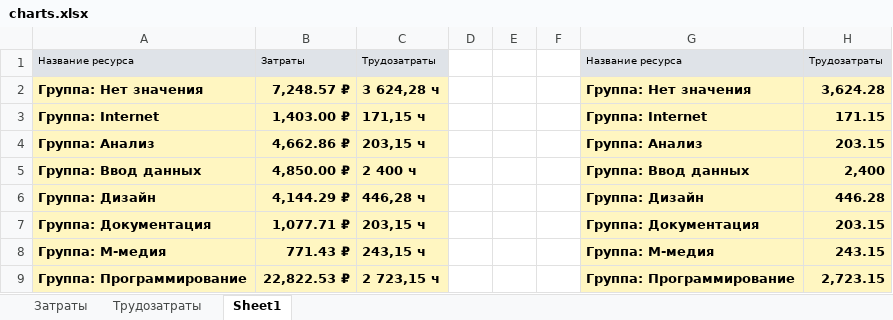
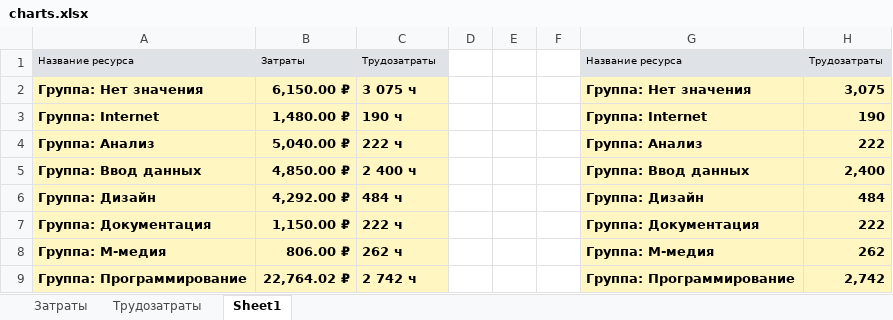
Before and after one commit to LoaDeadd81/BMSTU-EPE, an Excel workbook: lab_03/charts.xlsx, sheet Sheet1, drawn as a sheet; values as stored, in another font and other column widths than the file's, no borders; the diff names each change by its address in the sheet, - before the commit and + after, or states it on an @@ line.

```diff
--- a/lab_03/charts.xlsx (sheet Sheet1)
+++ b/lab_03/charts.xlsx (sheet Sheet1)
-B2: 7,248.57 ₽
+B2: 6,150.00 ₽
-C2: 3 624,28 ч
+C2: 3 075 ч
-H2: 3,624.28
+H2: 3,075
-B3: 1,403.00 ₽
+B3: 1,480.00 ₽
-C3: 171,15 ч
+C3: 190 ч
-H3: 171.15
+H3: 190
-B4: 4,662.86 ₽
+B4: 5,040.00 ₽
-C4: 203,15 ч
+C4: 222 ч
-H4: 203.15
+H4: 222
-B6: 4,144.29 ₽
+B6: 4,292.00 ₽
-C6: 446,28 ч
+C6: 484 ч
-H6: 446.28
+H6: 484
-B7: 1,077.71 ₽
+B7: 1,150.00 ₽
-C7: 203,15 ч
+C7: 222 ч
-H7: 203.15
+H7: 222
-B8: 771.43 ₽
+B8: 806.00 ₽
-C8: 243,15 ч
+C8: 262 ч
-H8: 243.15
+H8: 262
-B9: 22,822.53 ₽
+B9: 22,764.02 ₽
-C9: 2 723,15 ч
+C9: 2 742 ч
-H9: 2,723.15
+H9: 2,742
```
Also changed, not shown: charts or pictures, 4 other files.
